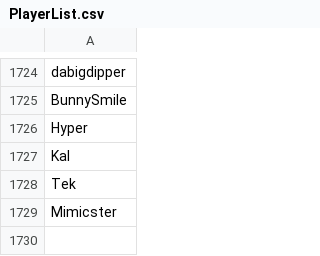
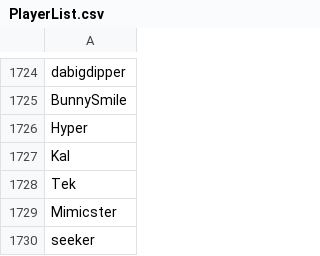
Before and after one commit to th330p-prog/PlayerList, a CSV file: PlayerList.csv, drawn as a sheet; only a part is shown, gaps mark what is left out; the diff names each change by its address in the sheet, - before the commit and + after, or states it on an @@ line.

Commit message:
Add player seeker

```diff
--- a/PlayerList.csv
+++ b/PlayerList.csv
+row 1730: seeker
```
